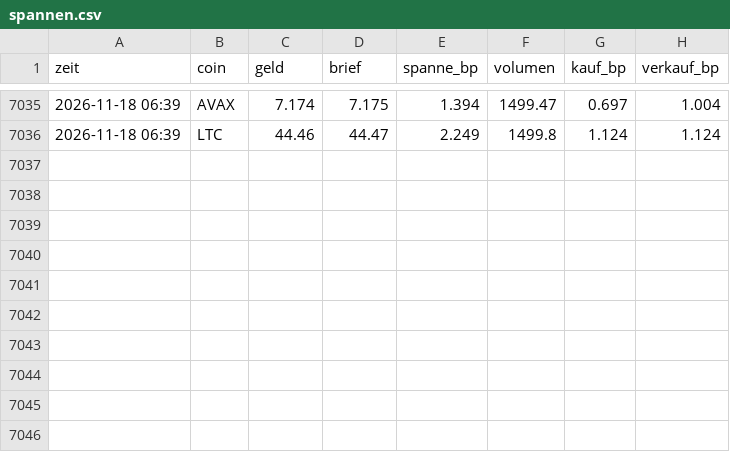
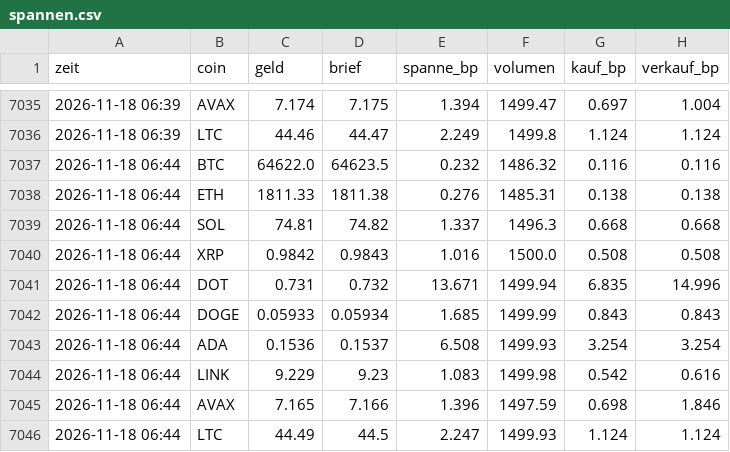
Before and after one commit to julienbaltrocco-bit/OdinGate-Botv134, a CSV file: swing-hybrid/vorwaertstest/lauf_tpsl/spannen.csv, drawn as a sheet; only a part is shown, gaps mark what is left out.

Commit message:
Vorwärtstest (Papier, Stop 5 % / Ziel 15 %) 2026-11-18 06:44 UTC
Automatischer Lauf auf dem eigenen Server, ohne KI.

```diff
--- a/swing-hybrid/vorwaertstest/lauf_tpsl/spannen.csv
+++ b/swing-hybrid/vorwaertstest/lauf_tpsl/spannen.csv
@@ -7036 +7036,11 @@ zeit,coin,geld,brief,spanne_bp,volumen,kauf_bp,verkauf_bp
 2026-11-18 06:39,LTC,44.46,44.47,2.249,1499.8,1.124,1.124
+2026-11-18 06:44,BTC,64622.0,64623.5,0.232,1486.32,0.116,0.116
+2026-11-18 06:44,ETH,1811.33,1811.38,0.276,1485.31,0.138,0.138
+2026-11-18 06:44,SOL,74.81,74.82,1.337,1496.3,0.668,0.668
+2026-11-18 06:44,XRP,0.9842,0.9843,1.016,1500.0,0.508,0.508
+2026-11-18 06:44,DOT,0.731,0.732,13.671,1499.94,6.835,14.996
+2026-11-18 06:44,DOGE,0.05933,0.05934,1.685,1499.99,0.843,0.843
+2026-11-18 06:44,ADA,0.1536,0.1537,6.508,1499.93,3.254,3.254
+2026-11-18 06:44,LINK,9.229,9.23,1.083,1499.98,0.542,0.616
+2026-11-18 06:44,AVAX,7.165,7.166,1.396,1497.59,0.698,1.846
+2026-11-18 06:44,LTC,44.49,44.5,2.247,1499.93,1.124,1.124
```
Also changed, not shown: swing-hybrid/vorwaertstest/lauf_tpsl/stand.csv, 4 other files.
